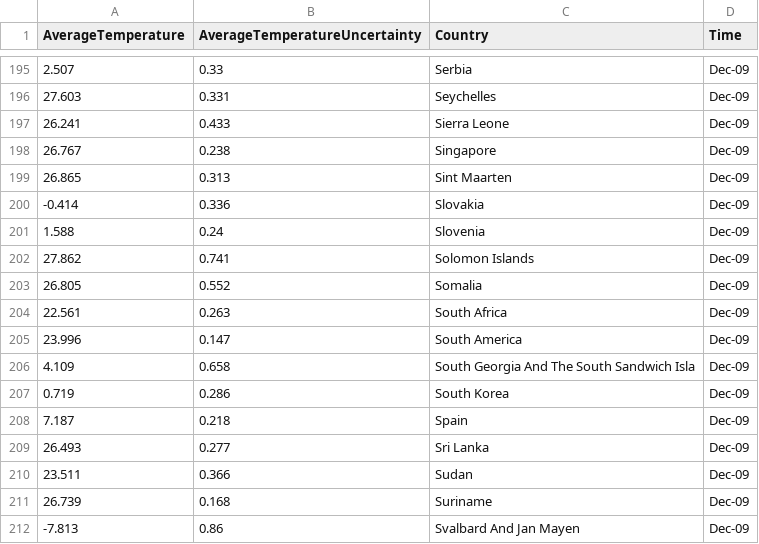
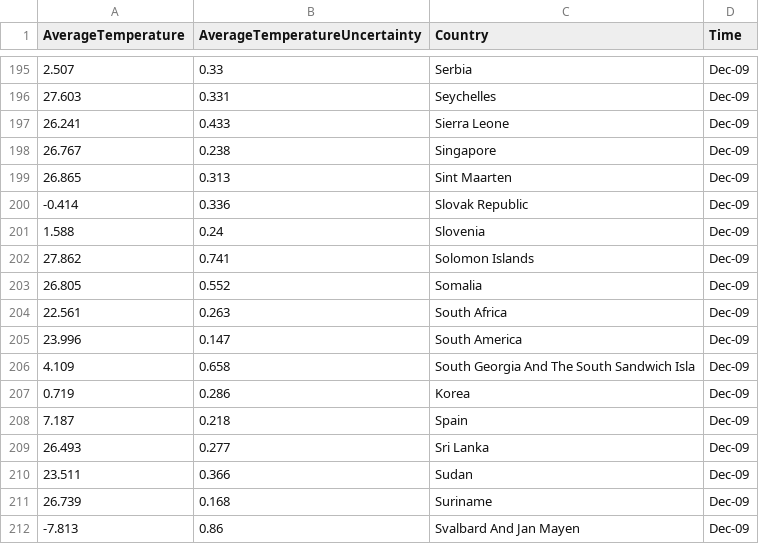
Before and after one commit to shwetajain1022/Project-4, a CSV file: Resources/Dec_2009_Temp.csv, drawn as a sheet; only a part is shown, gaps mark what is left out.

Commit message:
Temp data working

```diff
--- a/Resources/Dec_2009_Temp.csv
+++ b/Resources/Dec_2009_Temp.csv
@@ -199,3 +199,3 @@
 26.865,0.313,Sint Maarten,Dec-09
--0.414,0.336,Slovakia,Dec-09
+-0.414,0.336,Slovak Republic,Dec-09
 1.588,0.24,Slovenia,Dec-09
@@ -206,3 +206,3 @@
 4.109,0.658,South Georgia And The South Sandwich Isla,Dec-09
-0.719,0.286,South Korea,Dec-09
+0.719,0.286,Korea,Dec-09
 7.187,0.218,Spain,Dec-09
```
Also changed, not shown: 1 other file.
